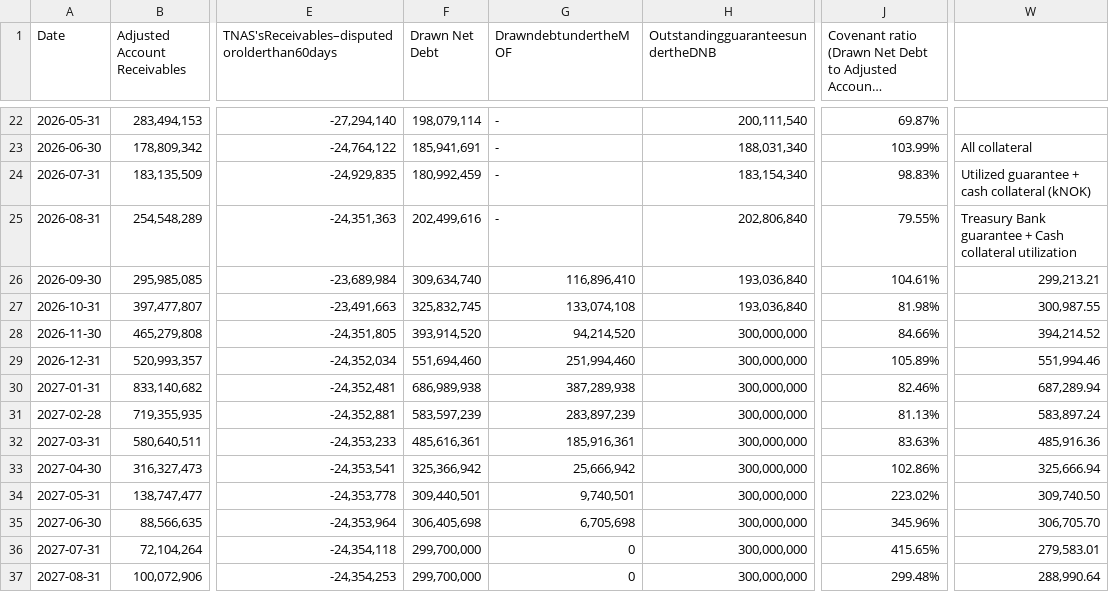
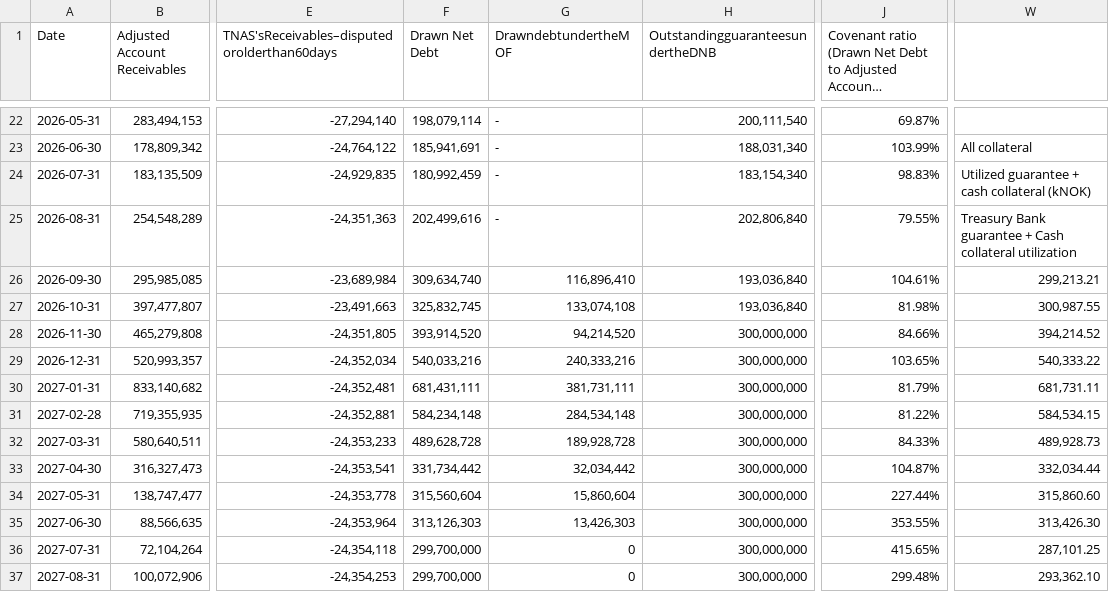
Before and after one commit to nancy908/Treasury-collateral-dashboard, a CSV file: Covenant forecast.csv, drawn as a sheet; only a part is shown, gaps mark what is left out; long unchanged cells end in …; the diff covers the shown part only; the diff names each change by its address in the sheet, - before the commit and + after, or states it on an @@ line.

Commit message:
Auto-sync dashboard and data: 2026-11-16 09:00

```diff
--- a/Covenant forecast.csv
+++ b/Covenant forecast.csv
-F29 (Drawn Net Debt): 551,694,460
+F29 (Drawn Net Debt): 540,033,216
-G29 (DrawndebtundertheMOF): 251,994,460
+G29 (DrawndebtundertheMOF): 240,333,216
-J29: 105.89%
+J29: 103.65%
-W29: 551,994.46
+W29: 540,333.22
-F30 (Drawn Net Debt): 686,989,938
+F30 (Drawn Net Debt): 681,431,111
-G30 (DrawndebtundertheMOF): 387,289,938
+G30 (DrawndebtundertheMOF): 381,731,111
-J30: 82.46%
+J30: 81.79%
-W30: 687,289.94
+W30: 681,731.11
-F31 (Drawn Net Debt): 583,597,239
+F31 (Drawn Net Debt): 584,234,148
-G31 (DrawndebtundertheMOF): 283,897,239
+G31 (DrawndebtundertheMOF): 284,534,148
-J31: 81.13%
+J31: 81.22%
-W31: 583,897.24
+W31: 584,534.15
-F32 (Drawn Net Debt): 485,616,361
+F32 (Drawn Net Debt): 489,628,728
-G32 (DrawndebtundertheMOF): 185,916,361
+G32 (DrawndebtundertheMOF): 189,928,728
-J32: 83.63%
+J32: 84.33%
-W32: 485,916.36
+W32: 489,928.73
-F33 (Drawn Net Debt): 325,366,942
+F33 (Drawn Net Debt): 331,734,442
-G33 (DrawndebtundertheMOF): 25,666,942
+G33 (DrawndebtundertheMOF): 32,034,442
-J33: 102.86%
+J33: 104.87%
-W33: 325,666.94
+W33: 332,034.44
-F34 (Drawn Net Debt): 309,440,501
+F34 (Drawn Net Debt): 315,560,604
-G34 (DrawndebtundertheMOF): 9,740,501
+G34 (DrawndebtundertheMOF): 15,860,604
-J34: 223.02%
+J34: 227.44%
-W34: 309,740.50
+W34: 315,860.60
-F35 (Drawn Net Debt): 306,405,698
+F35 (Drawn Net Debt): 313,126,303
-G35 (DrawndebtundertheMOF): 6,705,698
+G35 (DrawndebtundertheMOF): 13,426,303
-J35: 345.96%
+J35: 353.55%
-W35: 306,705.70
+W35: 313,426.30
-W36: 279,583.01
+W36: 287,101.25
-W37: 288,990.64
+W37: 293,362.10
```
Also changed, not shown: 16 edited cells elsewhere in this file, Collateral calculator 2 - Summary.csv, Data/Collateral calculator 2 - Summary.csv, 2 other files.
